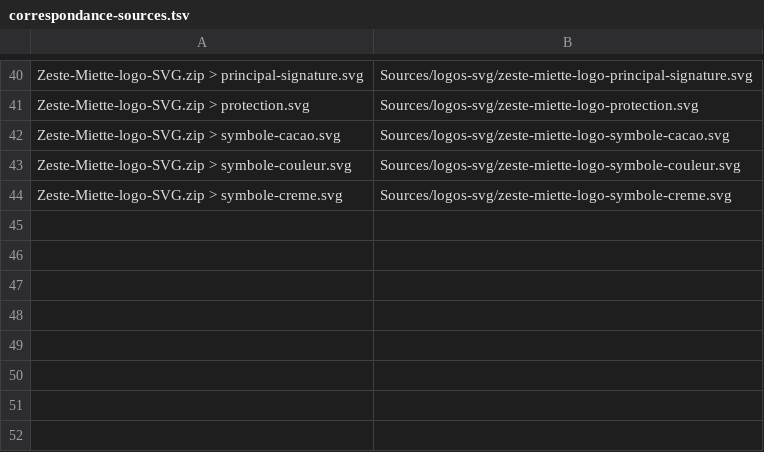
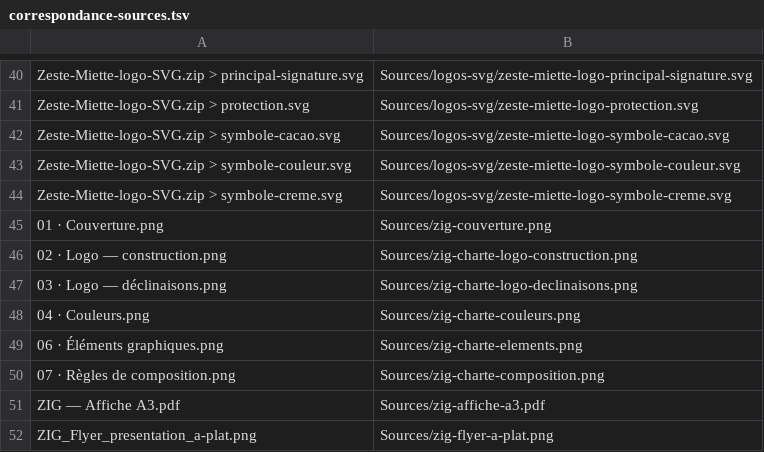
Before and after one commit to benjaminbridanne/portfolio, a TSV file: correspondance-sources.tsv, drawn as a sheet; only a part is shown, gaps mark what is left out; the diff names each change by its address in the sheet, - before the commit and + after, or states it on an @@ line.

```diff
--- a/correspondance-sources.tsv
+++ b/correspondance-sources.tsv
+row 45: 01 · Couverture.png | Sources/zig-couverture.png
+row 46: 02 · Logo — construction.png | Sources/zig-charte-logo-construction.png
+row 47: 03 · Logo — déclinaisons.png | Sources/zig-charte-logo-declinaisons.png
+row 48: 04 · Couleurs.png | Sources/zig-charte-couleurs.png
+row 49: 06 · Éléments graphiques.png | Sources/zig-charte-elements.png
+row 50: 07 · Règles de composition.png | Sources/zig-charte-composition.png
+row 51: ZIG — Affiche A3.pdf | Sources/zig-affiche-a3.pdf
+row 52: ZIG_Flyer_presentation_a-plat.png | Sources/zig-flyer-a-plat.png
```
Also changed, not shown: 22 other files.
